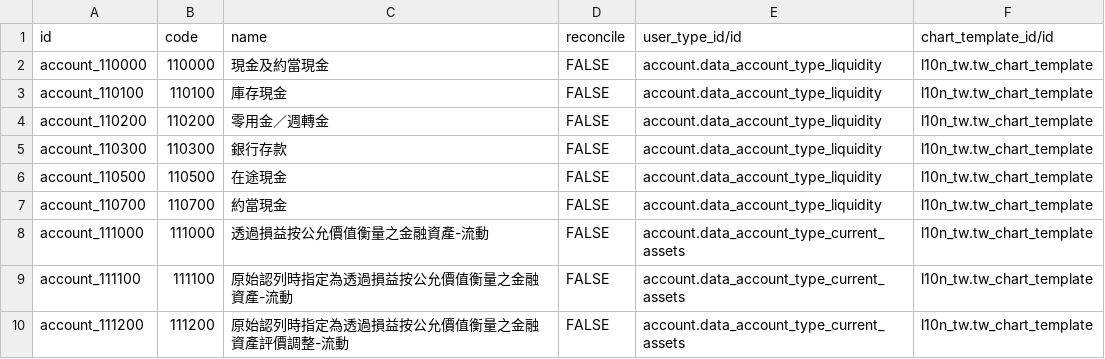
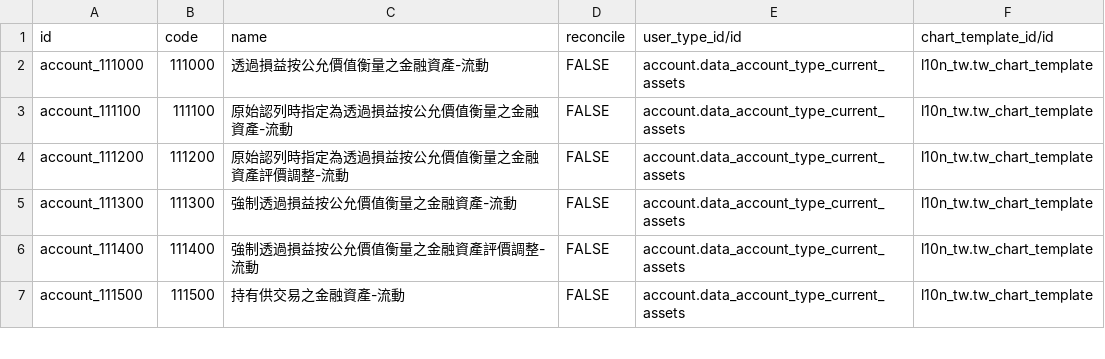
Before and after one commit to SmithLin0618/l10n_tw_standard_ifrss, a CSV file: l10n_tw_standard_ifrss/data/account.account.template.csv, drawn as a sheet; only a part is shown; the shorter side is filled out with more unchanged rows.

Commit message:
調整會計科目

```diff
--- a/l10n_tw_standard_ifrss/data/account.account.template.csv
+++ b/l10n_tw_standard_ifrss/data/account.account.template.csv
@@ -1,8 +1,2 @@
 id,code,name,reconcile,user_type_id/id,chart_template_id/id
-account_110000,110000,現金及約當現金,FALSE,account.data_account_type_liquidity,l10n_tw.tw_chart_template
-account_110100,110100,庫存現金,FALSE,account.data_account_type_liquidity,l10n_tw.tw_chart_template
-account_110200,110200,零用金／週轉金,FALSE,account.data_account_type_liquidity,l10n_tw.tw_chart_template
-account_110300,110300,銀行存款,FALSE,account.data_account_type_liquidity,l10n_tw.tw_chart_template
-account_110500,110500,在途現金,FALSE,account.data_account_type_liquidity,l10n_tw.tw_chart_template
-account_110700,110700,約當現金,FALSE,account.data_account_type_liquidity,l10n_tw.tw_chart_template
 account_111000,111000,透過損益按公允價值衡量之金融資產-流動,FALSE,account.data_account_type_current_assets,l10n_tw.tw_chart_template
```
